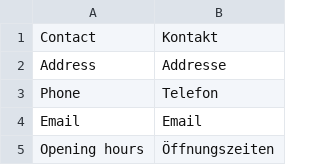
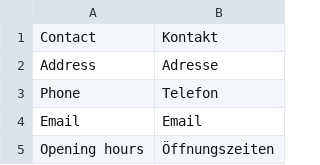
Before and after one commit to leabaertschi/flugsau-magento, a CSV file: app/design/frontend/Smartwave/porto_child/i18n/de_CH.csv, drawn as a sheet; only a part is shown.

Commit message:
fix typo

```diff
--- a/app/design/frontend/Smartwave/porto_child/i18n/de_CH.csv
+++ b/app/design/frontend/Smartwave/porto_child/i18n/de_CH.csv
@@ -1,3 +1,3 @@
 Contact,Kontakt
-Address,Addresse
+Address,Adresse
 Phone,Telefon
```
